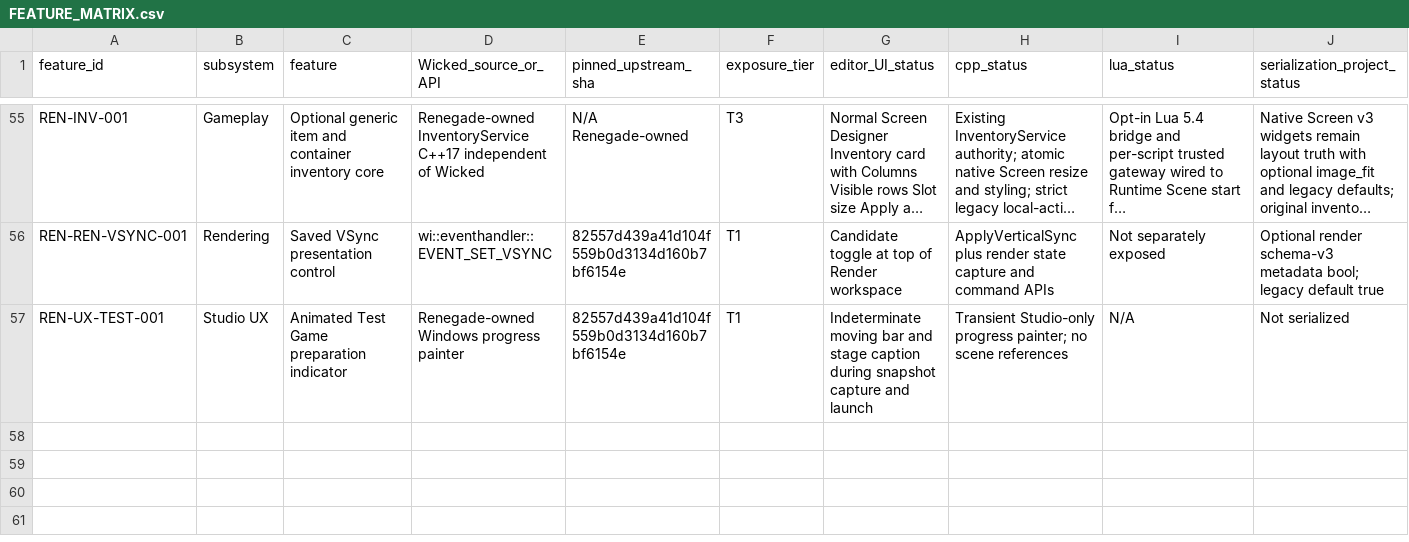
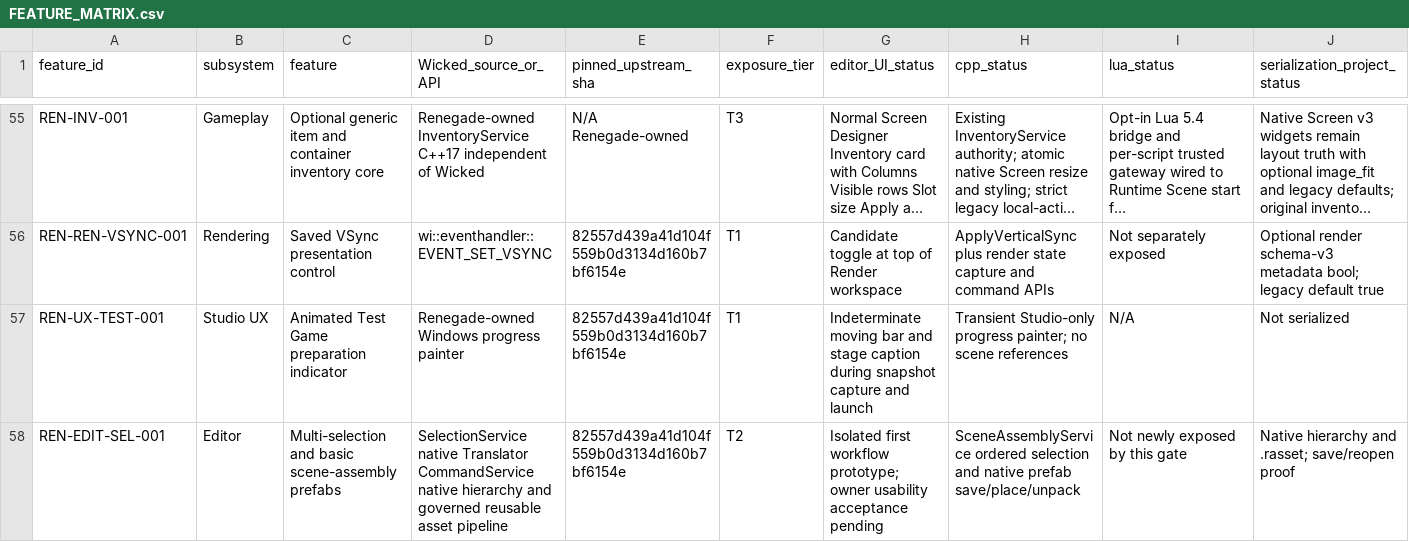
Before and after one commit to mav3r1ckmediastudio-glitch/renegade-engine, a CSV file: docs/FEATURE_MATRIX.csv, drawn as a sheet; only a part is shown, gaps mark what is left out; long unchanged cells end in …; rows hold the shown columns only; the diff names each change by its address in the sheet, - before the commit and + after, or states it on an @@ line.

Commit message:
Add first editor multi-selection and scene prefab workflow gate

```diff
--- a/docs/FEATURE_MATRIX.csv
+++ b/docs/FEATURE_MATRIX.csv
+row 58: REN-EDIT-SEL-001 | Editor | Multi-selection and basic scene-assembly prefabs | SelectionService native Translator CommandService native hierarchy and governed reusable asset pipeline | 82557d439a41d104f559b0d3134d160b7bf6154e | T2 | Isolated first workflow prototype; owner usability acceptance pending | SceneAssemblyService ordered selection and native prefab save/place/unpack | Not newly exposed by this gate | Native hierarchy and .rasset; save/reopen proof
```
Also changed, not shown: 41 other files.
